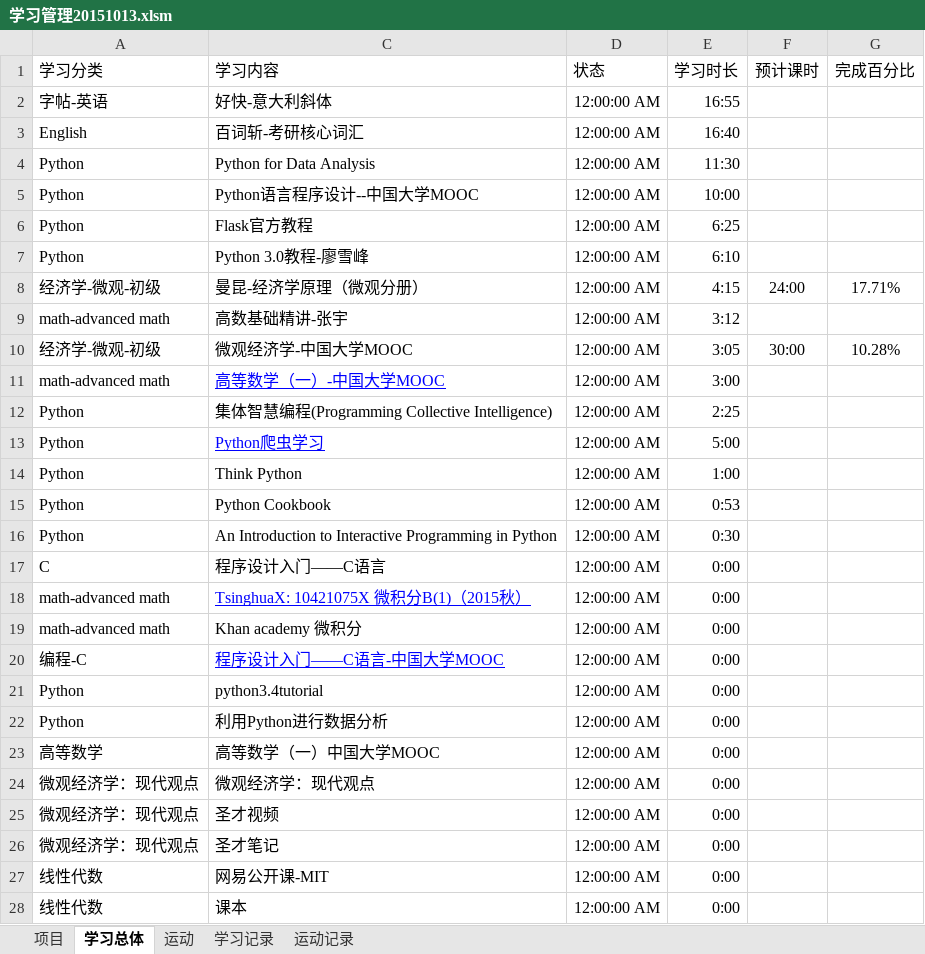
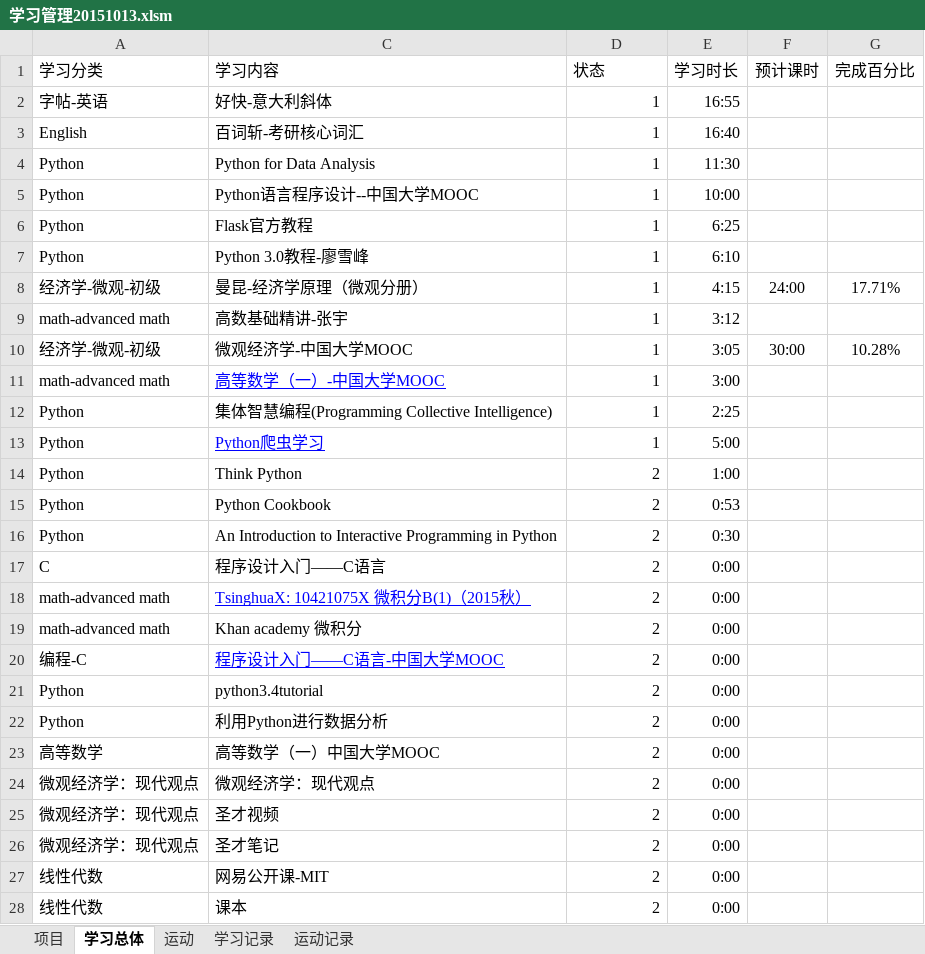
Before and after one commit to Andor-Z/My-Learning-Note, an Excel workbook: 学习管理20151013.xlsm, sheet 学习总体, drawn as a sheet; only a part is shown; values as stored, in another font and other column widths than the file's, no borders; conditional formats not drawn; the diff covers the shown part only; the diff names each change by its address in the sheet, - before the commit and + after, or states it on an @@ line.

```diff
--- a/学习管理20151013.xlsm (sheet 学习总体)
+++ b/学习管理20151013.xlsm (sheet 学习总体)
-D2:D13 (状态): 12:00:00 AM
+D2:D13 (状态): 1
-D14:D28 (状态): 12:00:00 AM
+D14:D28 (状态): 2
```
Also changed, not shown: 1 added row and 7 edited cells elsewhere in this sheet, sheet 运动记录, sheet 学习记录, sheet 项目, sheet 运动, 53 other files.
